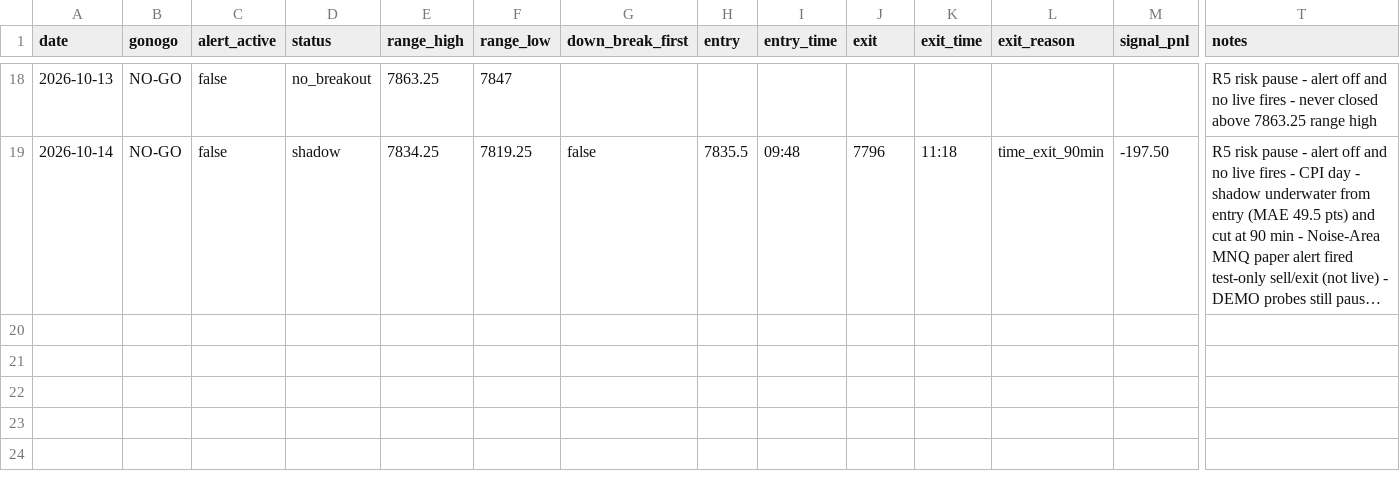
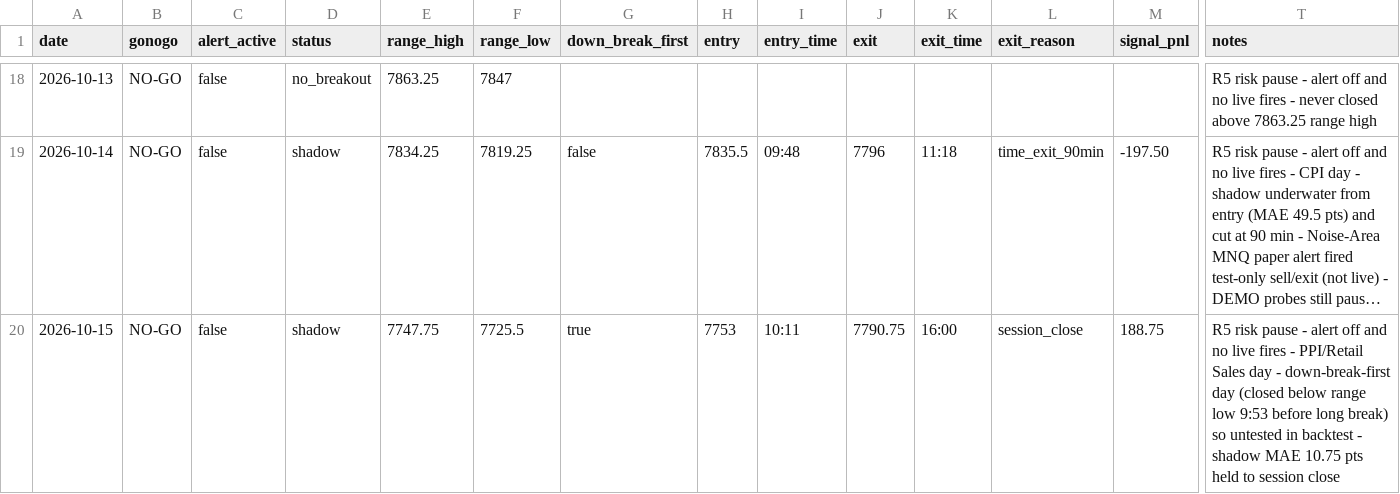
Before and after one commit to tosodo/QuantC, a CSV file: research/orb_breakout/ops/journal.csv, drawn as a sheet; only a part is shown, gaps mark what is left out; long unchanged cells end in …; rows hold the shown columns only; the diff names each change by its address in the sheet, - before the commit and + after, or states it on an @@ line.

```diff
--- a/research/orb_breakout/ops/journal.csv
+++ b/research/orb_breakout/ops/journal.csv
+row 20: 2026-10-15 | NO-GO | false | shadow | 7747.75 | 7725.5 | true | 7753 | 10:11 | 7790.75 | 16:00 | session_close | 188.75 | R5 risk pause - alert off and no live fires - PPI/Retail Sales day - down-break-first day (closed below range low 9:53 before long break) so untested in backtest - shadow MAE 10.75 pts held to session close
```
